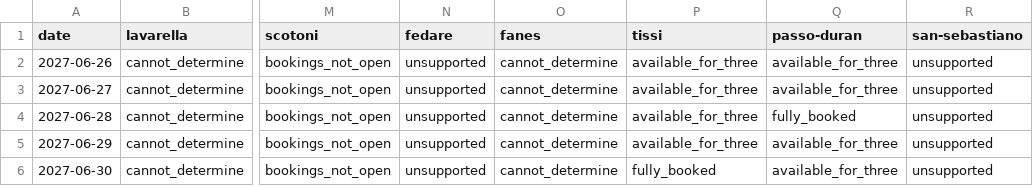
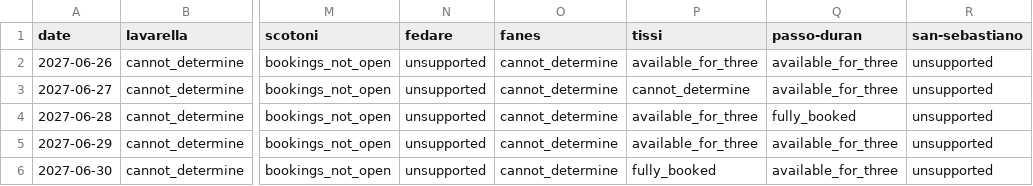
Before and after one commit to hisume/av1, a CSV file: reports/latest/availability.csv, drawn as a sheet; only a part is shown, gaps mark what is left out; the diff names each change by its address in the sheet, - before the commit and + after, or states it on an @@ line.

```diff
--- a/reports/latest/availability.csv
+++ b/reports/latest/availability.csv
-P3 (tissi): available_for_three
+P3 (tissi): cannot_determine
```
Also changed, not shown: 5 other files.
